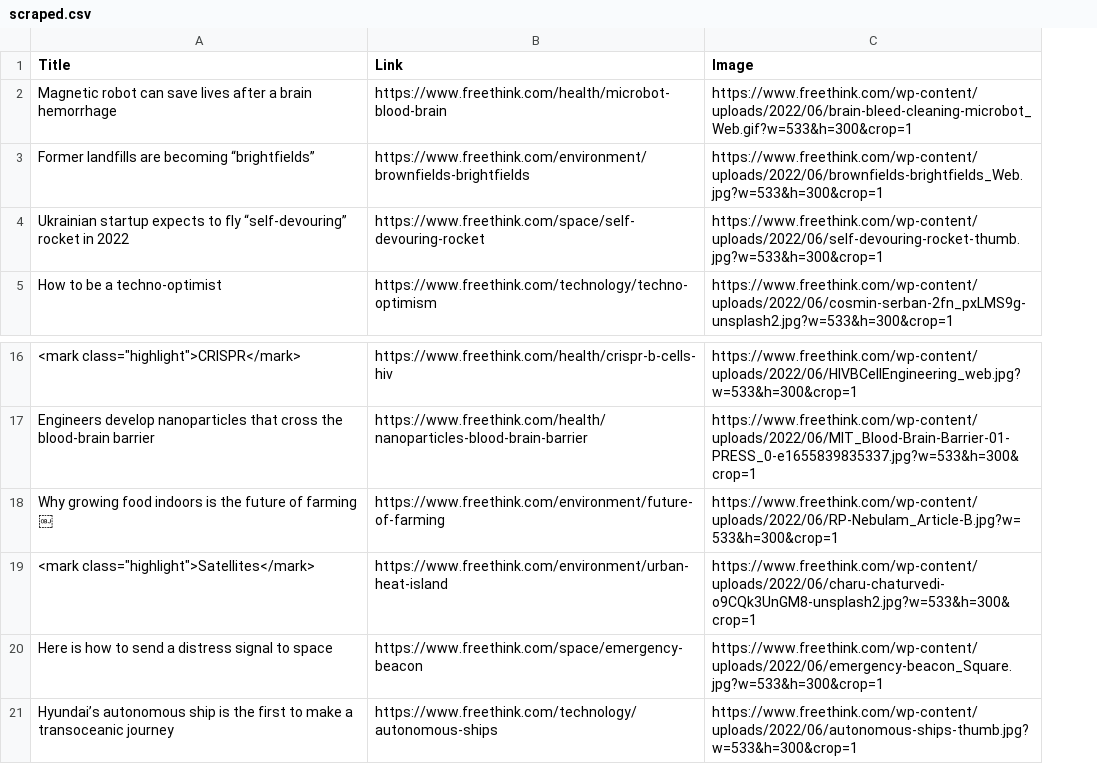
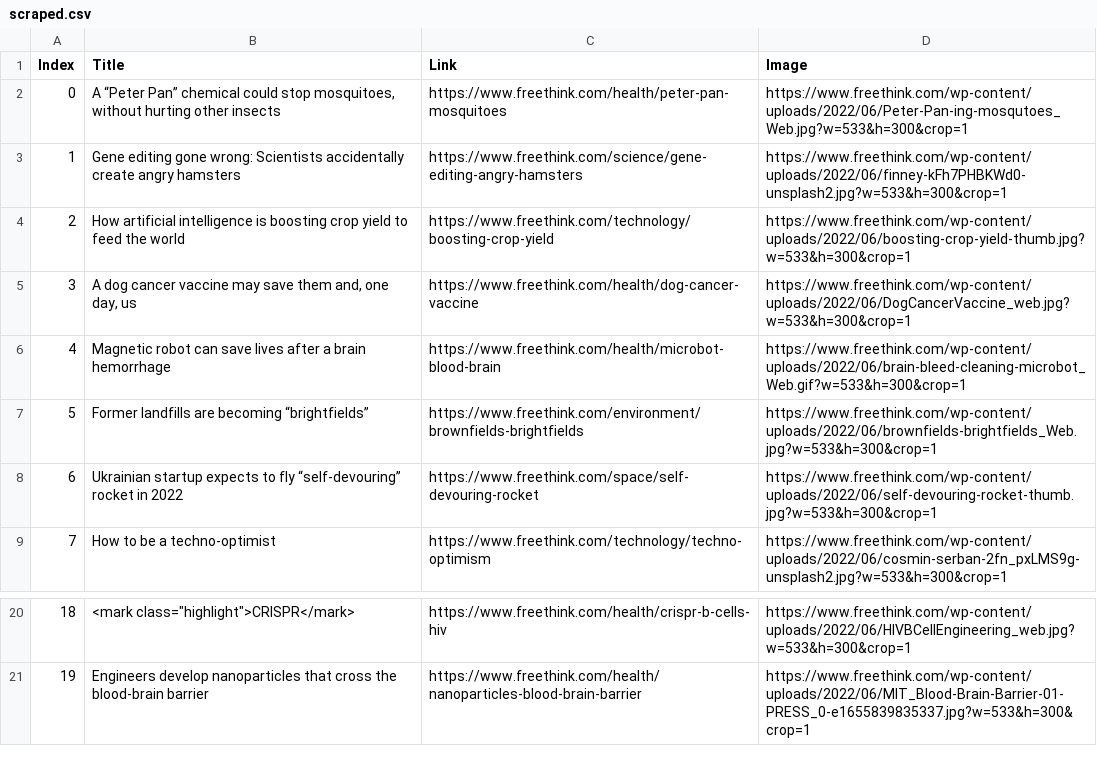
Before and after one commit to Fayazazeemp/Katha_Test, a CSV file: scraped.csv, drawn as a sheet; only a part is shown, gaps mark what is left out; removed rows and columns are numbered as before the commit, all else as after; the diff names each change by its address in the sheet, - before the commit and + after, or states it on an @@ line.

Commit message:
Passing data as json

```diff
--- a/scraped.csv
+++ b/scraped.csv
+column A (Index), rows 6-9: 4 | 5 | 6 | 7; rows 20-21: 18 | 19
+row 2: 0 | A “Peter Pan” chemical could stop mosquitoes, without hurting other insects | https://www.freethink.com/health/peter-pan-mosquitoes | https://www.freethink.com/wp-content/uploads/2022/06/Peter-Pan-ing-mosqutoes_Web.jpg?w=533&h=300&crop=1
+row 3: 1 | Gene editing gone wrong: Scientists accidentally create angry hamsters | https://www.freethink.com/science/gene-editing-angry-hamsters | https://www.freethink.com/wp-content/uploads/2022/06/finney-kFh7PHBKWd0-unsplash2.jpg?w=533&h=300&crop=1
+row 4: 2 | How artificial intelligence is boosting crop yield to feed the world | https://www.freethink.com/technology/boosting-crop-yield | https://www.freethink.com/wp-content/uploads/2022/06/boosting-crop-yield-thumb.jpg?w=533&h=300&crop=1
+row 5: 3 | A dog cancer vaccine may save them and, one day, us | https://www.freethink.com/health/dog-cancer-vaccine | https://www.freethink.com/wp-content/uploads/2022/06/DogCancerVaccine_web.jpg?w=533&h=300&crop=1
-row 18: Why growing food indoors is the future of farming ￼ | https://www.freethink.com/environment/future-of-farming | https://www.freethink.com/wp-content/uploads/2022/06/RP-Nebulam_Article-B.jpg?w=533&h=300&crop=1
-row 19: <mark class="highlight">Satellites</mark> | https://www.freethink.com/environment/urban-heat-island | https://www.freethink.com/wp-content/uploads/2022/06/charu-chaturvedi-o9CQk3UnGM8-unsplash2.jpg?w=533&h=300&crop=1
-row 20: Here is how to send a distress signal to space | https://www.freethink.com/space/emergency-beacon | https://www.freethink.com/wp-content/uploads/2022/06/emergency-beacon_Square.jpg?w=533&h=300&crop=1
-row 21: Hyundai’s autonomous ship is the first to make a transoceanic journey | https://www.freethink.com/technology/autonomous-ships | https://www.freethink.com/wp-content/uploads/2022/06/autonomous-ships-thumb.jpg?w=533&h=300&crop=1
```
Also changed, not shown: 4 other files.
